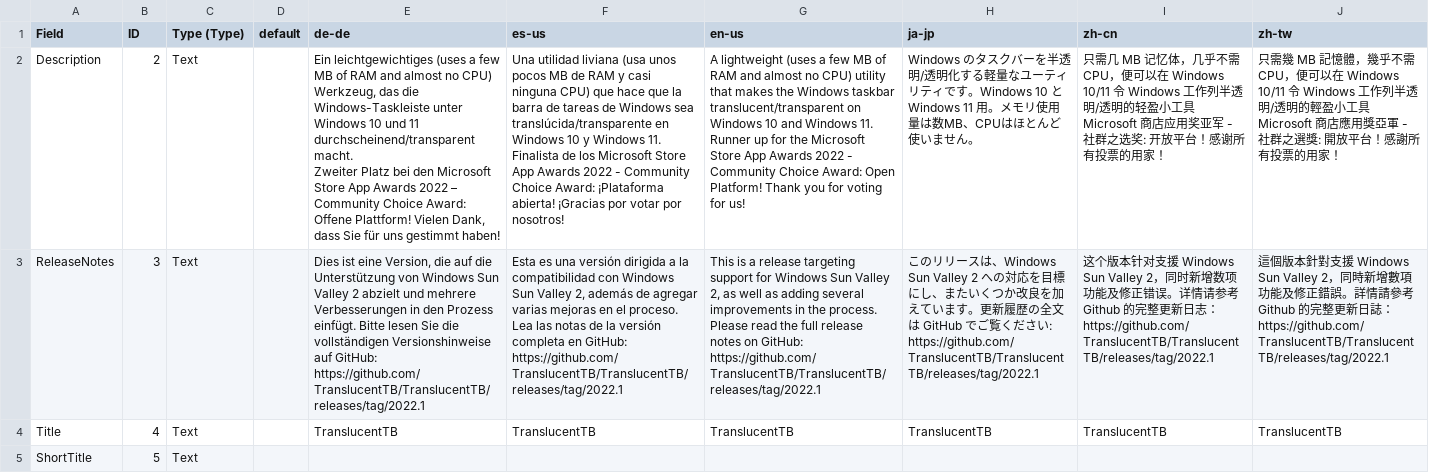
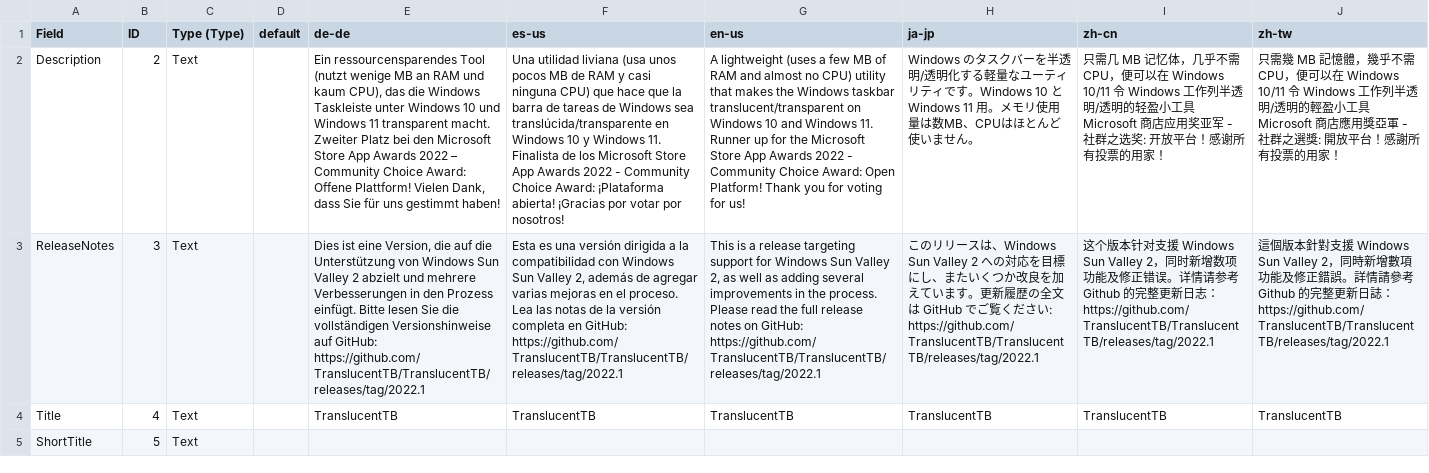
Before and after one commit to TranslucentTB/TranslucentTB, a CSV file: store-listing.csv, drawn as a sheet; only a part is shown; ↵ is a line break in a cell; the diff names each change by its address in the sheet, - before the commit and + after, or states it on an @@ line.

Commit message:
Slight improvements to german description

```diff
--- a/store-listing.csv
+++ b/store-listing.csv
-E2 (de-de): Ein leichtgewichtiges (uses a few MB of RAM and almost no CPU) Werkzeug, das die Windows-Taskleiste unter Windows 10 und 11 durchscheinend/transparent macht. ↵ Zweiter…
+E2 (de-de): Ein ressourcensparendes Tool (nutzt wenige MB an RAM und kaum CPU), das die Windows Taskleiste unter Windows 10 und Windows 11 transparent macht. ↵ Zweiter…
```
